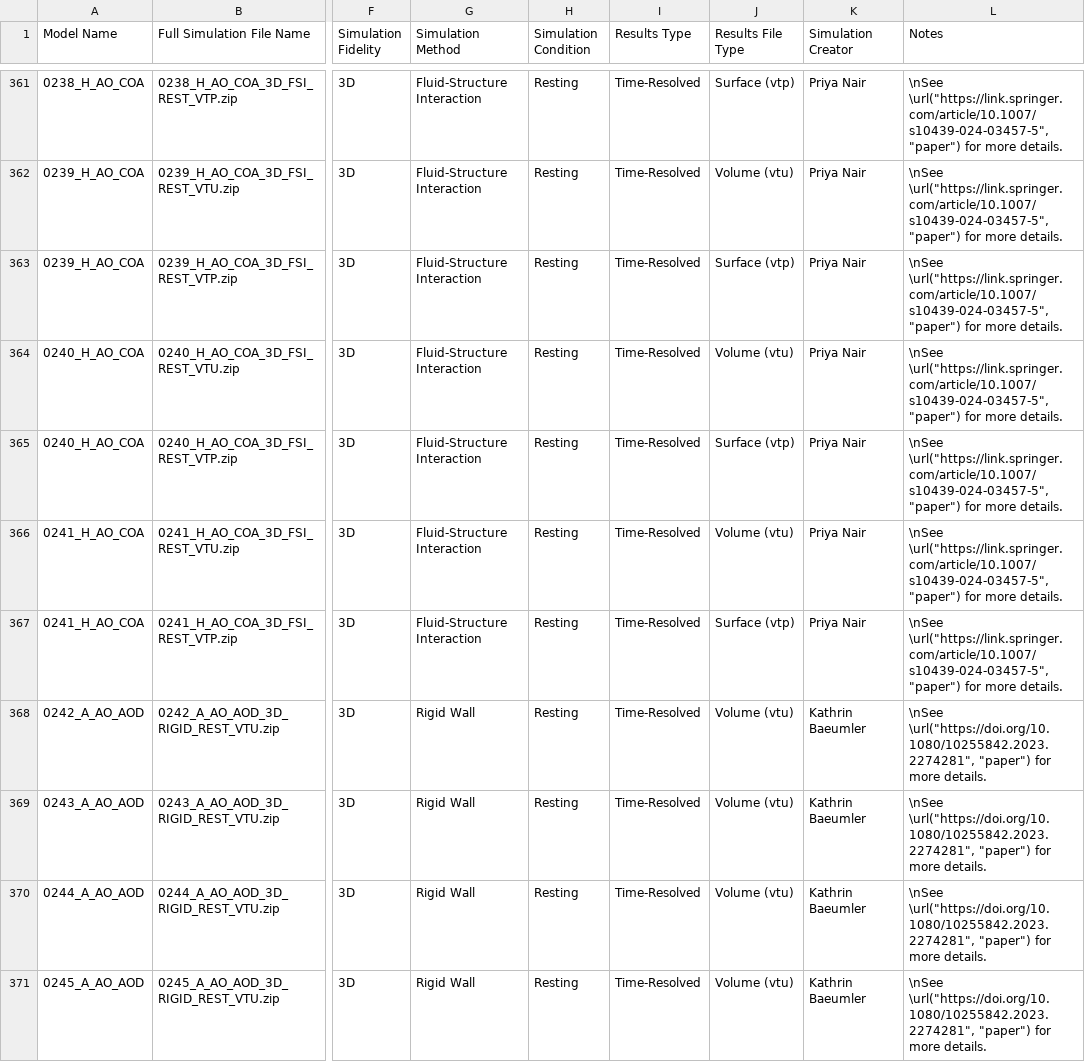
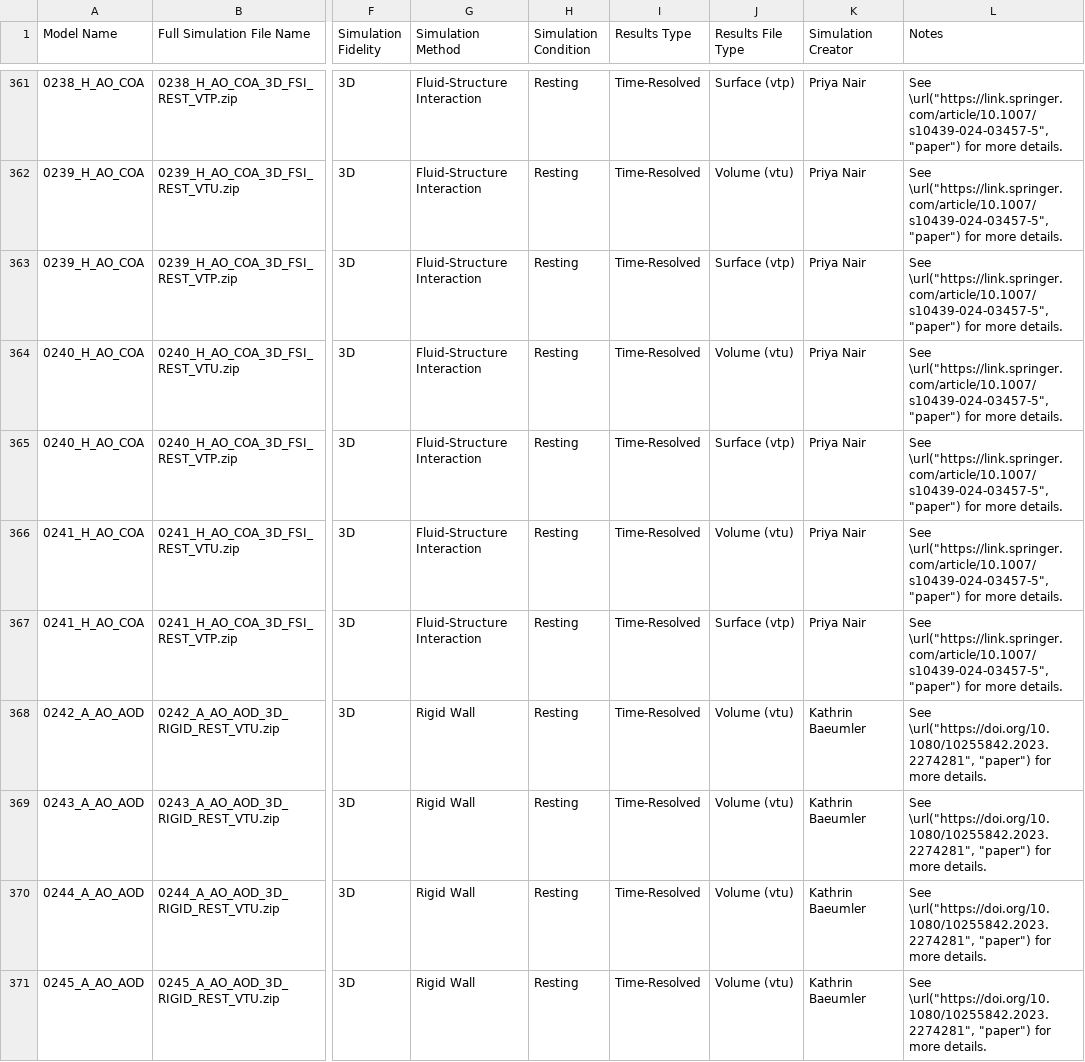
Before and after one commit to cdarve245/vascularmodel, a CSV file: dataset/dataset-svresults.csv, drawn as a sheet; only a part is shown, gaps mark what is left out; ↵ is a line break in a cell; the diff covers the shown part only; the diff names each change by its address in the sheet, - before the commit and + after, or states it on an @@ line.

```diff
--- a/dataset/dataset-svresults.csv
+++ b/dataset/dataset-svresults.csv
-L361:L367 (Notes): \nSee ↵ \url("https://link.springer.com/article/10.1007/s10439-024-03457-5", "paper")…
+L361:L367 (Notes): See ↵ \url("https://link.springer.com/article/10.1007/s10439-024-03457-5", "paper")…
-L368:L371 (Notes): \nSee ↵ \url("https://doi.org/10.1080/10255842.2023.2274281", "paper")…
+L368:L371 (Notes): See ↵ \url("https://doi.org/10.1080/10255842.2023.2274281", "paper")…
```
Also changed, not shown: 27 edited cells elsewhere in this file, 3 other files.
